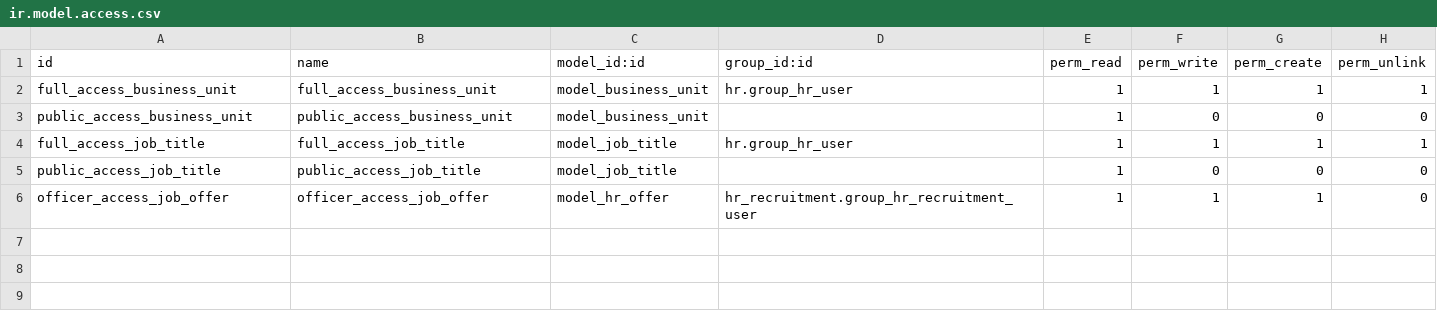
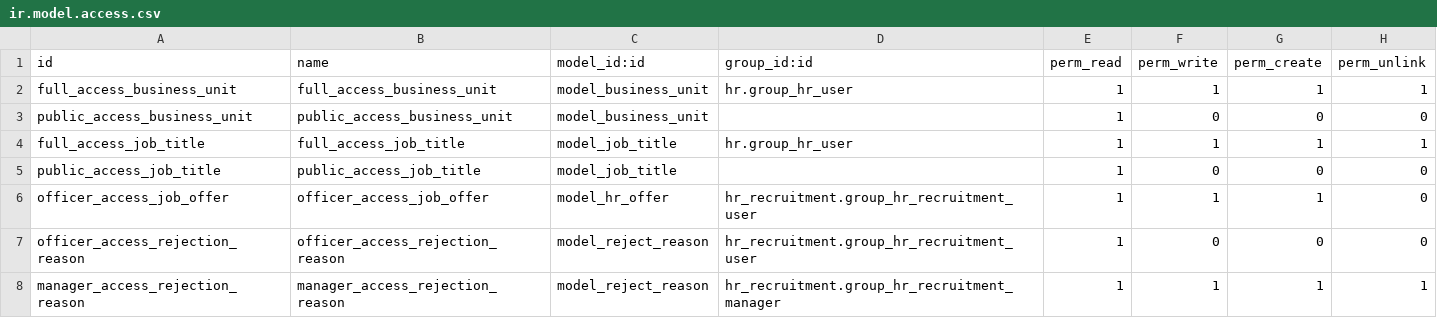
Before and after one commit to alyelnemr/odoo_recruitment, a CSV file: recruitment_ads/security/ir.model.access.csv, drawn as a sheet; the diff names each change by its address in the sheet, - before the commit and + after, or states it on an @@ line.

Commit message:
[FIX] 172498:[offer- rejection reason] cant create rejection reason with user with role : officer 172293:[validation message] message doesn't show that HR responsible can generate offer

```diff
--- a/recruitment_ads/security/ir.model.access.csv
+++ b/recruitment_ads/security/ir.model.access.csv
+row 7: officer_access_rejection_reason | officer_access_rejection_reason | model_reject_reason | hr_recruitment.group_hr_recruitment_user | 1 | 0 | 0 | 0
+row 8: manager_access_rejection_reason | manager_access_rejection_reason | model_reject_reason | hr_recruitment.group_hr_recruitment_manager | 1 | 1 | 1 | 1
```
Also changed, not shown: 1 other file.
